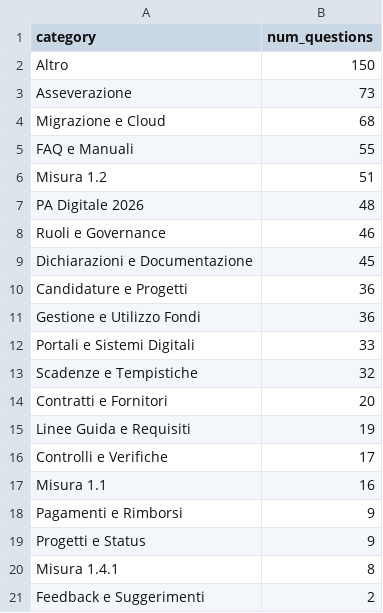
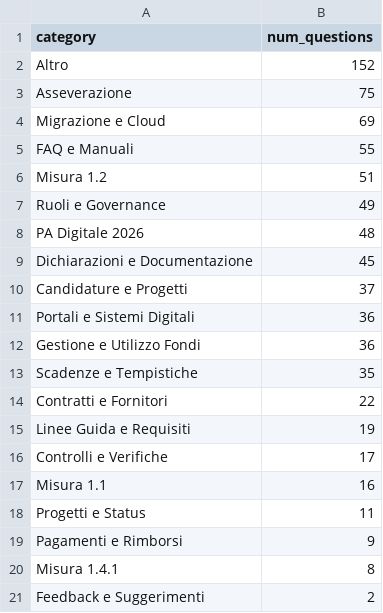
Before and after one commit to teamdigitale/teseo-data, a CSV file: data/categories_stats.csv, drawn as a sheet.

```diff
--- a/data/categories_stats.csv
+++ b/data/categories_stats.csv
@@ -1,15 +1,15 @@
 category,num_questions
-Altro,150
-Asseverazione,73
-Migrazione e Cloud,68
+Altro,152
+Asseverazione,75
+Migrazione e Cloud,69
 FAQ e Manuali,55
 Misura 1.2,51
+Ruoli e Governance,49
 PA Digitale 2026,48
-Ruoli e Governance,46
 Dichiarazioni e Documentazione,45
-Candidature e Progetti,36
+Candidature e Progetti,37
+Portali e Sistemi Digitali,36
 Gestione e Utilizzo Fondi,36
-Portali e Sistemi Digitali,33
-Scadenze e Tempistiche,32
-Contratti e Fornitori,20
+Scadenze e Tempistiche,35
+Contratti e Fornitori,22
 Linee Guida e Requisiti,19
@@ -17,4 +17,4 @@ Controlli e Verifiche,17
 Misura 1.1,16
+Progetti e Status,11
 Pagamenti e Rimborsi,9
-Progetti e Status,9
 Misura 1.4.1,8
```
Also changed, not shown: data/exp/categories_stats.csv, data/uncategorized_questions.csv, 4 other files.
